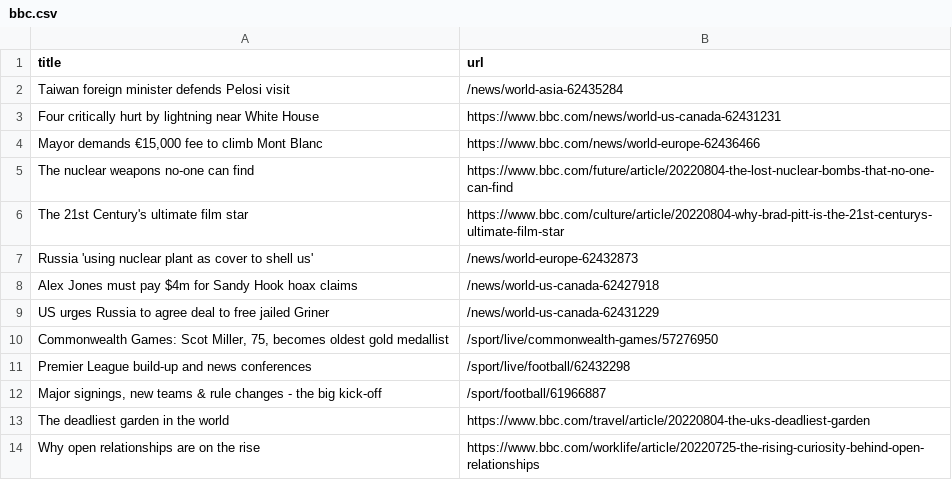
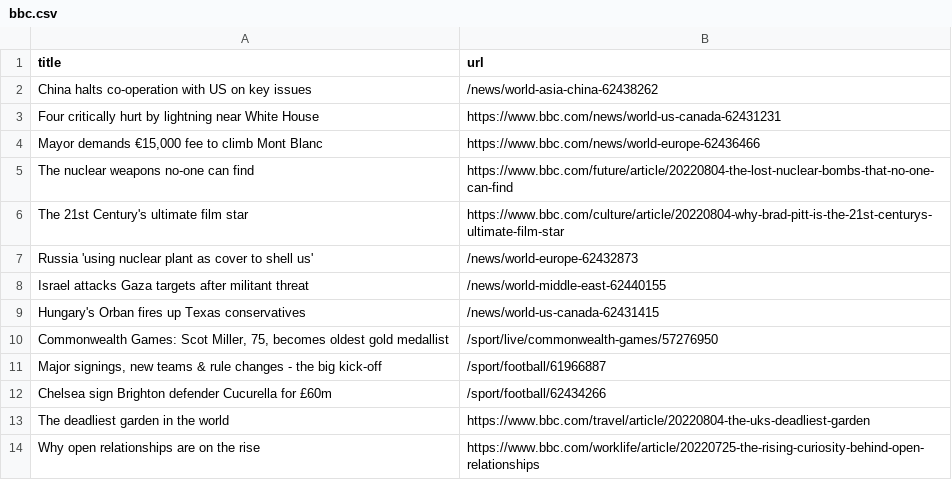
Before and after one commit to ErichBuergler/automatic-scraper-bbc, a CSV file: bbc.csv, drawn as a sheet; only a part is shown.

```diff
--- a/bbc.csv
+++ b/bbc.csv
@@ -1,3 +1,3 @@
 title,url
-Taiwan foreign minister defends Pelosi visit,/news/world-asia-62435284
+China halts co-operation with US on key issues,/news/world-asia-china-62438262
 Four critically hurt by lightning near White House,https://www.bbc.com/news/world-us-canada-62431231
@@ -7,7 +7,7 @@ The 21st Century's ultimate film star,https://www.bbc.com/culture/article/202208
 Russia 'using nuclear plant as cover to shell us',/news/world-europe-62432873
-Alex Jones must pay $4m for Sandy Hook hoax claims,/news/world-us-canada-62427918
-US urges Russia to agree deal to free jailed Griner,/news/world-us-canada-62431229
+Israel attacks Gaza targets after militant threat,/news/world-middle-east-62440155
+Hungary's Orban fires up Texas conservatives,/news/world-us-canada-62431415
 "Commonwealth Games: Scot Miller, 75, becomes oldest gold medallist",/sport/live/commonwealth-games/57276950
-Premier League build-up and news conferences,/sport/live/football/62432298
 "Major signings, new teams & rule changes - the big kick-off",/sport/football/61966887
+Chelsea sign Brighton defender Cucurella for £60m,/sport/football/62434266
 The deadliest garden in the world,https://www.bbc.com/travel/article/20220804-the-uks-deadliest-garden
```
